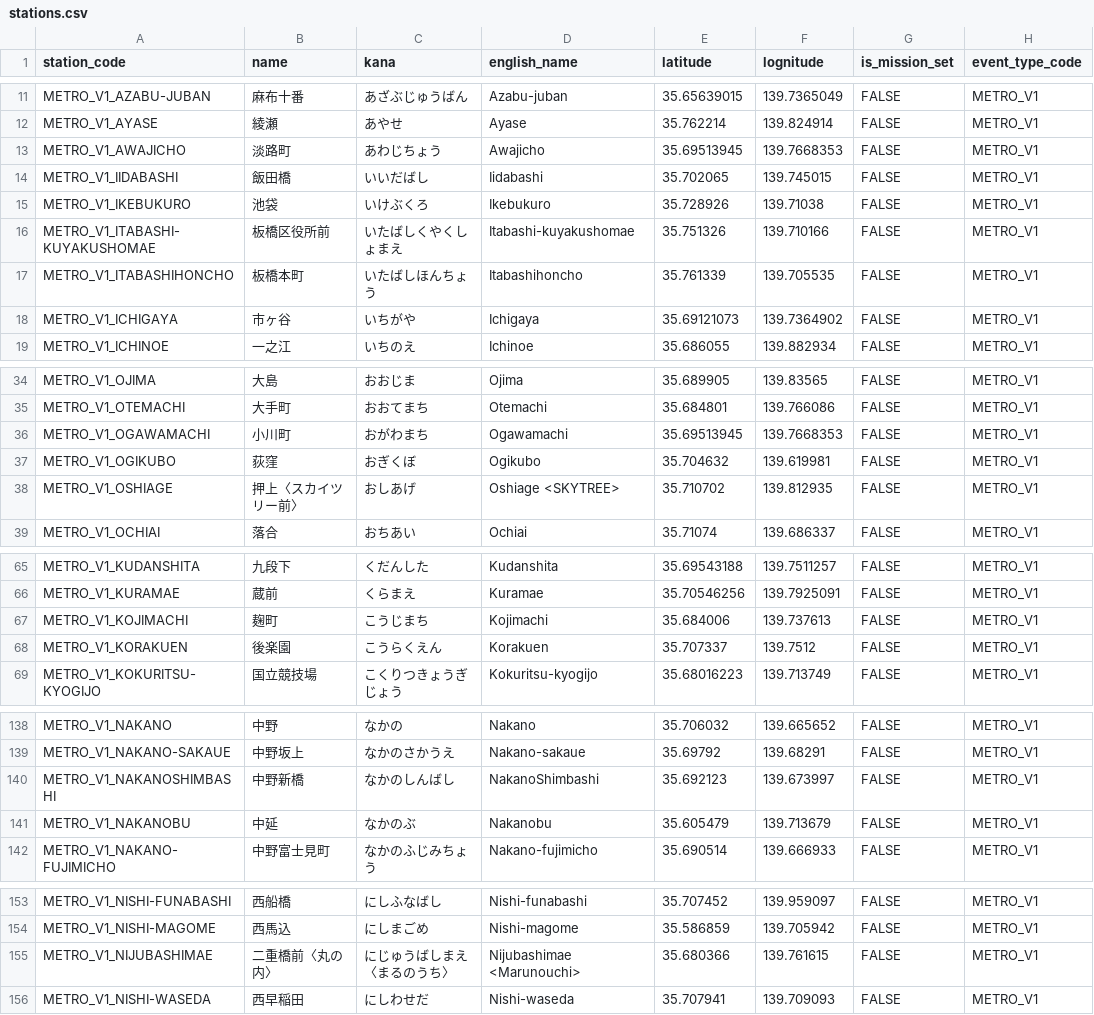
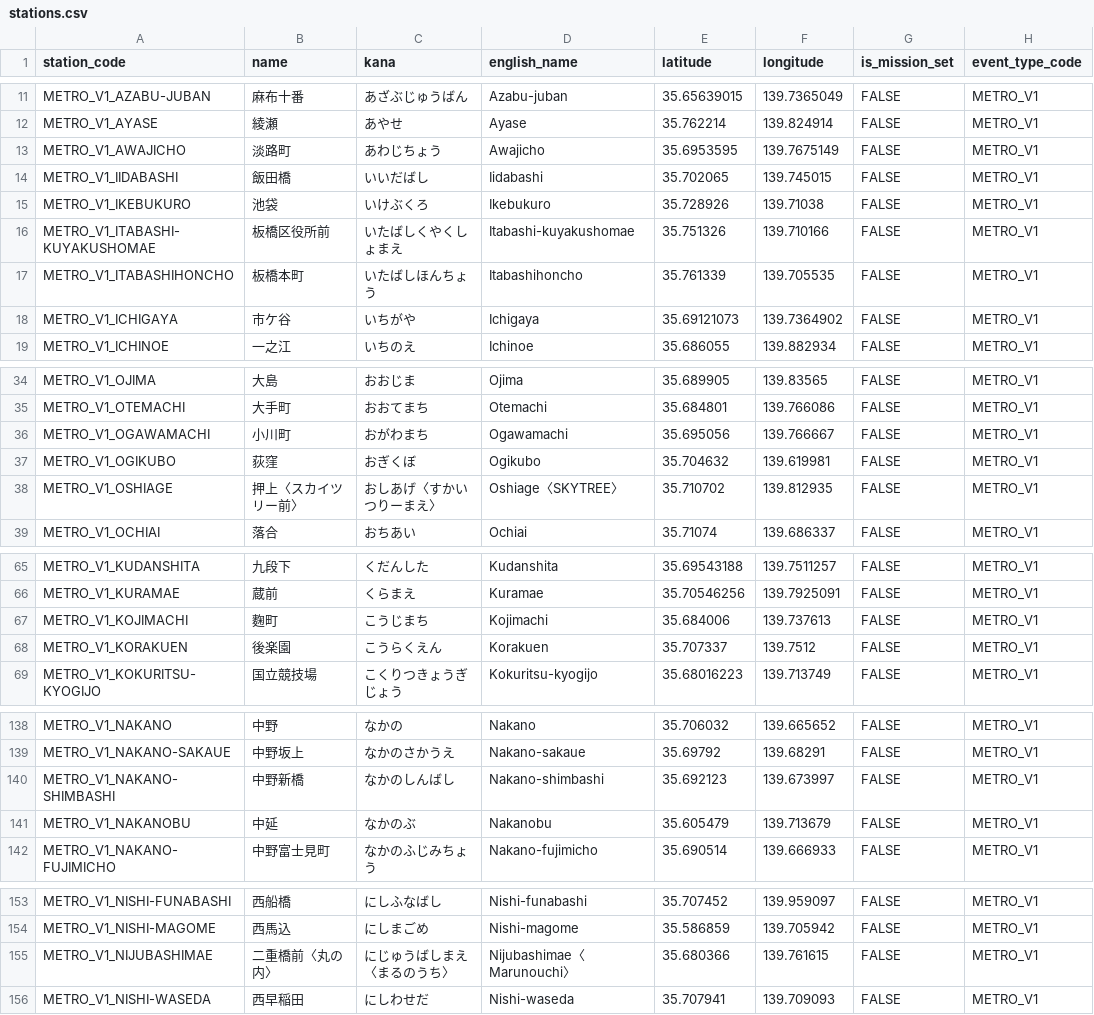
Before and after one commit to wist6ri4-org/realmomotetsu-v2, a CSV file: data/20261010_METRO_V1_TESTPLAY/stations.csv, drawn as a sheet; only a part is shown, gaps mark what is left out; the diff covers the shown part only.

```diff
--- a/data/20261010_METRO_V1_TESTPLAY/stations.csv
+++ b/data/20261010_METRO_V1_TESTPLAY/stations.csv
@@ -1 +1 @@
-station_code,name,kana,english_name,latitude,lognitude,is_mission_set,event_type_code
+station_code,name,kana,english_name,latitude,longitude,is_mission_set,event_type_code
@@ -12,3 +12,3 @@ METRO_V1_AZABU-JUBAN,麻布十番,あざぶじゅうばん,Azabu-juban,35.656390
 METRO_V1_AYASE,綾瀬,あやせ,Ayase,35.762214,139.824914,FALSE,METRO_V1
-METRO_V1_AWAJICHO,淡路町,あわじちょう,Awajicho,35.69513945,139.7668353,FALSE,METRO_V1
+METRO_V1_AWAJICHO,淡路町,あわじちょう,Awajicho,35.6953595,139.7675149,FALSE,METRO_V1
 METRO_V1_IIDABASHI,飯田橋,いいだばし,Iidabashi,35.702065,139.745015,FALSE,METRO_V1
@@ -17,3 +17,3 @@ METRO_V1_ITABASHI-KUYAKUSHOMAE,板橋区役所前,いたばしくやくしょま
 METRO_V1_ITABASHIHONCHO,板橋本町,いたばしほんちょう,Itabashihoncho,35.761339,139.705535,FALSE,METRO_V1
-METRO_V1_ICHIGAYA,市ヶ谷,いちがや,Ichigaya,35.69121073,139.7364902,FALSE,METRO_V1
+METRO_V1_ICHIGAYA,市ケ谷,いちがや,Ichigaya,35.69121073,139.7364902,FALSE,METRO_V1
 METRO_V1_ICHINOE,一之江,いちのえ,Ichinoe,35.686055,139.882934,FALSE,METRO_V1
@@ -35,5 +35,5 @@ METRO_V1_OJIMA,大島,おおじま,Ojima,35.689905,139.83565,FALSE,METRO_V1
 METRO_V1_OTEMACHI,大手町,おおてまち,Otemachi,35.684801,139.766086,FALSE,METRO_V1
-METRO_V1_OGAWAMACHI,小川町,おがわまち,Ogawamachi,35.69513945,139.7668353,FALSE,METRO_V1
+METRO_V1_OGAWAMACHI,小川町,おがわまち,Ogawamachi,35.695056,139.766667,FALSE,METRO_V1
 METRO_V1_OGIKUBO,荻窪,おぎくぼ,Ogikubo,35.704632,139.619981,FALSE,METRO_V1
-METRO_V1_OSHIAGE,押上〈スカイツリー前〉,おしあげ,Oshiage <SKYTREE>        ,35.710702,139.812935,FALSE,METRO_V1
+METRO_V1_OSHIAGE,押上〈スカイツリー前〉,おしあげ〈すかいつりーまえ〉,Oshiage〈SKYTREE〉,35.710702,139.812935,FALSE,METRO_V1
 METRO_V1_OCHIAI,落合,おちあい,Ochiai,35.71074,139.686337,FALSE,METRO_V1
@@ -66,3 +66,3 @@ METRO_V1_KUDANSHITA,九段下,くだんした,Kudanshita,35.69543188,139.7511257
 METRO_V1_KURAMAE,蔵前,くらまえ,Kuramae,35.70546256,139.7925091,FALSE,METRO_V1
-METRO_V1_KOJIMACHI,麹町,こうじまち,Kojimachi,35.684006,139.737613,FALSE,METRO_V1
+METRO_V1_KOJIMACHI,麴町,こうじまち,Kojimachi,35.684006,139.737613,FALSE,METRO_V1
 METRO_V1_KORAKUEN,後楽園,こうらくえん,Korakuen,35.707337,139.7512,FALSE,METRO_V1
@@ -139,3 +139,3 @@ METRO_V1_NAKANO,中野,なかの,Nakano,35.706032,139.665652,FALSE,METRO_V1
 METRO_V1_NAKANO-SAKAUE,中野坂上,なかのさかうえ,Nakano-sakaue,35.69792,139.68291,FALSE,METRO_V1
-METRO_V1_NAKANOSHIMBASHI	,中野新橋,なかのしんばし,NakanoShimbashi	,35.692123,139.673997,FALSE,METRO_V1
+METRO_V1_NAKANO-SHIMBASHI,中野新橋,なかのしんばし,Nakano-shimbashi,35.692123,139.673997,FALSE,METRO_V1
 METRO_V1_NAKANOBU,中延,なかのぶ,Nakanobu,35.605479,139.713679,FALSE,METRO_V1
@@ -154,3 +154,3 @@ METRO_V1_NISHI-FUNABASHI,西船橋,にしふなばし,Nishi-funabashi,35.707452,
 METRO_V1_NISHI-MAGOME,西馬込,にしまごめ,Nishi-magome,35.586859,139.705942,FALSE,METRO_V1
-METRO_V1_NIJUBASHIMAE,二重橋前〈丸の内〉,にじゅうばしまえ〈まるのうち〉,Nijubashimae <Marunouchi>,35.680366,139.761615,FALSE,METRO_V1
+METRO_V1_NIJUBASHIMAE,二重橋前〈丸の内〉,にじゅうばしまえ〈まるのうち〉,Nijubashimae〈Marunouchi〉,35.680366,139.761615,FALSE,METRO_V1
 METRO_V1_NISHI-WASEDA,西早稲田,にしわせだ,Nishi-waseda,35.707941,139.709093,FALSE,METRO_V1
```
Also changed, not shown: 1 edited cell elsewhere in this file, data/20261010_METRO_V1_TESTPLAY/nearby_stations.csv.
